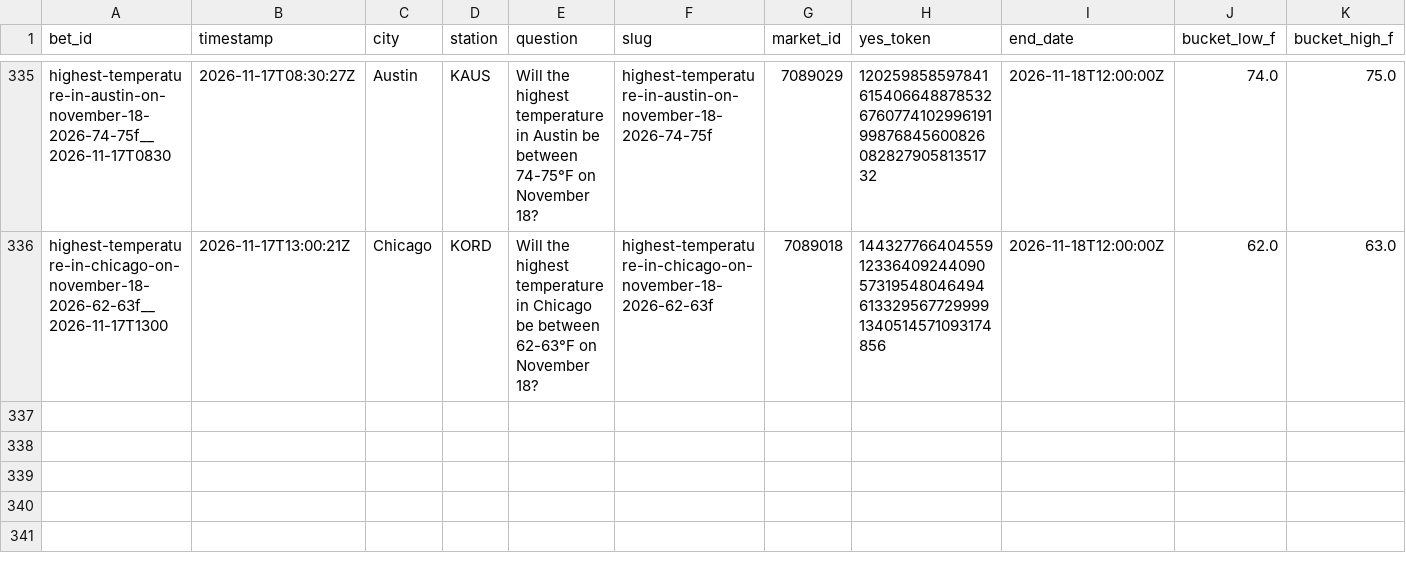
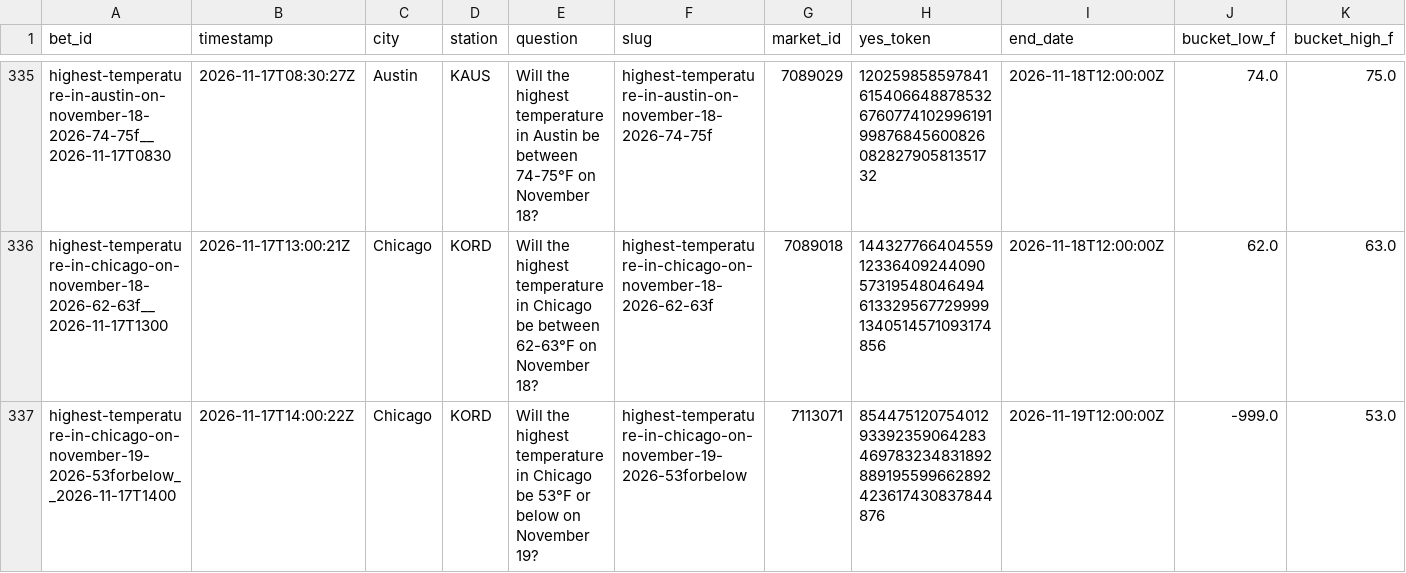
Before and after one commit to user-kv/polymarket-desk, a CSV file: papertrader/data/bets.csv, drawn as a sheet; only a part is shown, gaps mark what is left out; rows hold the shown columns only; the diff names each change by its address in the sheet, - before the commit and + after, or states it on an @@ line.

```diff
--- a/papertrader/data/bets.csv
+++ b/papertrader/data/bets.csv
+row 337: highest-temperature-in-chicago-on-november-19-2026-53forbelow__2026-11-17T1400 | 2026-11-17T14:00:22Z | Chicago | KORD | Will the highest temperature in Chicago be 53°F or below on November 19? | highest-temperature-in-chicago-on-november-19-2026-53forbelow | 7113071 | 85447512075401293392359064283469783234831892889195599662892423617430837844876 | 2026-11-19T12:00:00Z | -999.0 | 53.0
```
Also changed, not shown: 3 other files.
